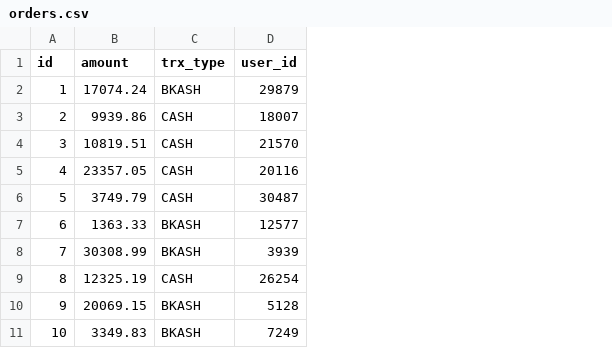
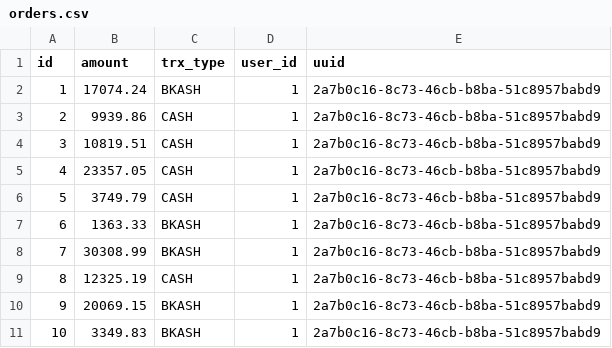
Before and after one commit to ShadmanShihab/Tkisd-Backend, a CSV file: src/main/resources/config/liquibase/fake-data/orders.csv, drawn as a sheet; the diff names each change by its address in the sheet, - before the commit and + after, or states it on an @@ line.

```diff
--- a/src/main/resources/config/liquibase/fake-data/orders.csv
+++ b/src/main/resources/config/liquibase/fake-data/orders.csv
+column E (uuid), rows 2-11: all 2a7b0c16-8c73-46cb-b8ba-51c8957babd9
-D2 (user_id): 29879
+D2 (user_id): 1
-D3 (user_id): 18007
+D3 (user_id): 1
-D4 (user_id): 21570
+D4 (user_id): 1
-D5 (user_id): 20116
+D5 (user_id): 1
-D6 (user_id): 30487
+D6 (user_id): 1
-D7 (user_id): 12577
+D7 (user_id): 1
-D8 (user_id): 3939
+D8 (user_id): 1
-D9 (user_id): 26254
+D9 (user_id): 1
-D10 (user_id): 5128
+D10 (user_id): 1
-D11 (user_id): 7249
+D11 (user_id): 1
```
Also changed, not shown: src/main/resources/config/liquibase/fake-data/courses.csv, src/main/resources/config/liquibase/fake-data/instructor.csv, 10 other files.
